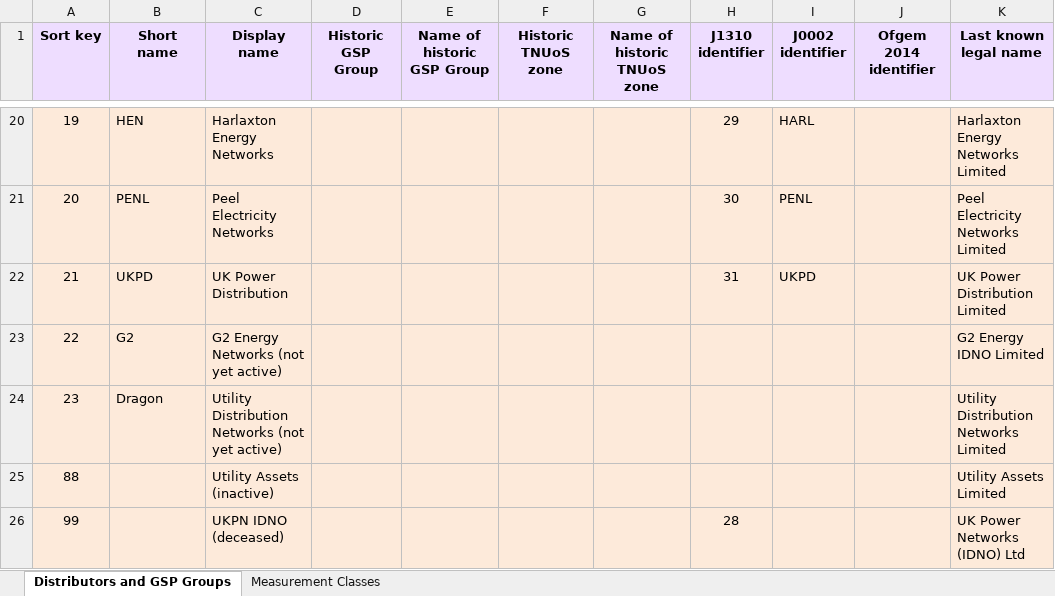
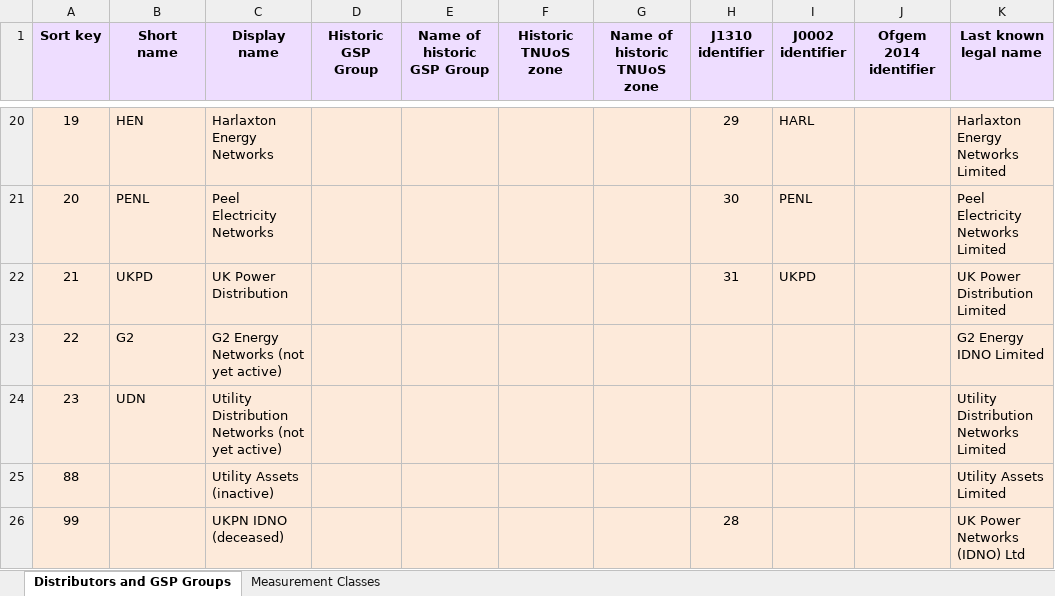
Before and after one commit to f20/power-models, an Excel workbook: models/Metadata.xlsx, sheet Distributors and GSP Groups, drawn as a sheet; only a part is shown, gaps mark what is left out; values as stored, in another font and other column widths than the file's, no borders; the diff names each change by its address in the sheet, - before the commit and + after, or states it on an @@ line.

Commit message:
Fix multi-year CDCM models and various minor improvements.

```diff
--- a/models/Metadata.xlsx (sheet Distributors and GSP Groups)
+++ b/models/Metadata.xlsx (sheet Distributors and GSP Groups)
-B24 (Short name): Dragon
+B24 (Short name): UDN
```
Also changed, not shown: 34 other files.
